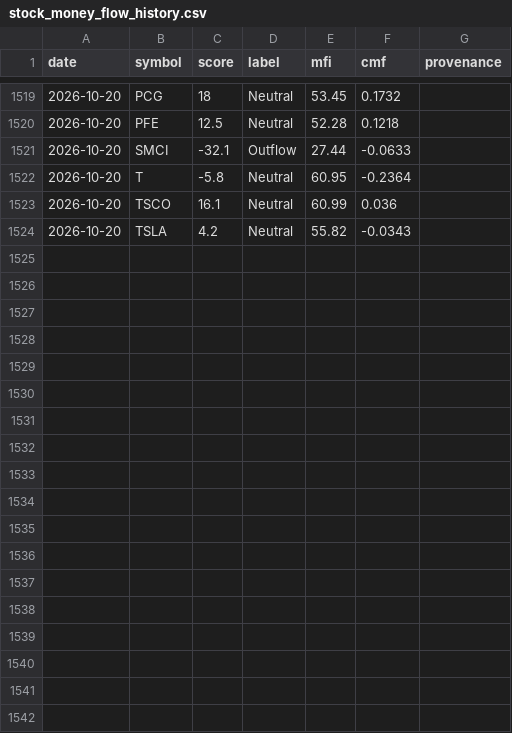
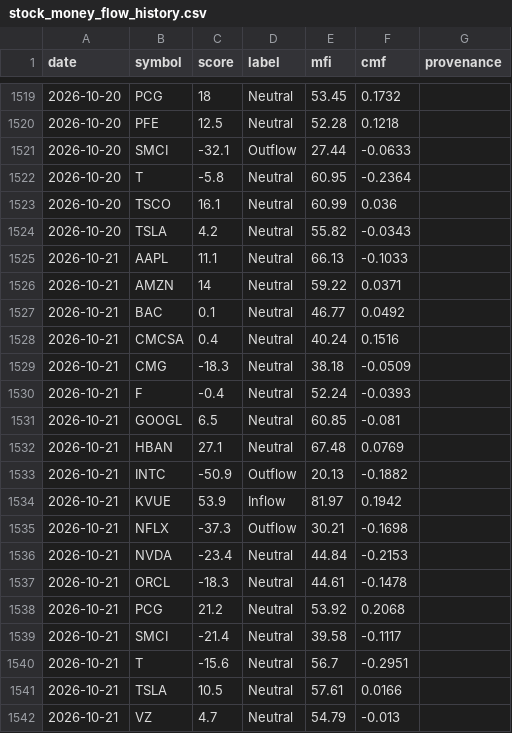
Before and after one commit to btabiado/alpine-data, a CSV file: data/stock_money_flow_history.csv, drawn as a sheet; only a part is shown, gaps mark what is left out.

```diff
--- a/data/stock_money_flow_history.csv
+++ b/data/stock_money_flow_history.csv
@@ -1524 +1524,19 @@ date,symbol,score,label,mfi,cmf,provenance
 2026-10-20,TSLA,4.2,Neutral,55.82,-0.0343,
+2026-10-21,AAPL,11.1,Neutral,66.13,-0.1033,
+2026-10-21,AMZN,14,Neutral,59.22,0.0371,
+2026-10-21,BAC,0.1,Neutral,46.77,0.0492,
+2026-10-21,CMCSA,0.4,Neutral,40.24,0.1516,
+2026-10-21,CMG,-18.3,Neutral,38.18,-0.0509,
+2026-10-21,F,-0.4,Neutral,52.24,-0.0393,
+2026-10-21,GOOGL,6.5,Neutral,60.85,-0.081,
+2026-10-21,HBAN,27.1,Neutral,67.48,0.0769,
+2026-10-21,INTC,-50.9,Outflow,20.13,-0.1882,
+2026-10-21,KVUE,53.9,Inflow,81.97,0.1942,
+2026-10-21,NFLX,-37.3,Outflow,30.21,-0.1698,
+2026-10-21,NVDA,-23.4,Neutral,44.84,-0.2153,
+2026-10-21,ORCL,-18.3,Neutral,44.61,-0.1478,
+2026-10-21,PCG,21.2,Neutral,53.92,0.2068,
+2026-10-21,SMCI,-21.4,Neutral,39.58,-0.1117,
+2026-10-21,T,-15.6,Neutral,56.7,-0.2951,
+2026-10-21,TSLA,10.5,Neutral,57.61,0.0166,
+2026-10-21,VZ,4.7,Neutral,54.79,-0.013,
```
Also changed, not shown: data/travel_advisory_levels.csv.
